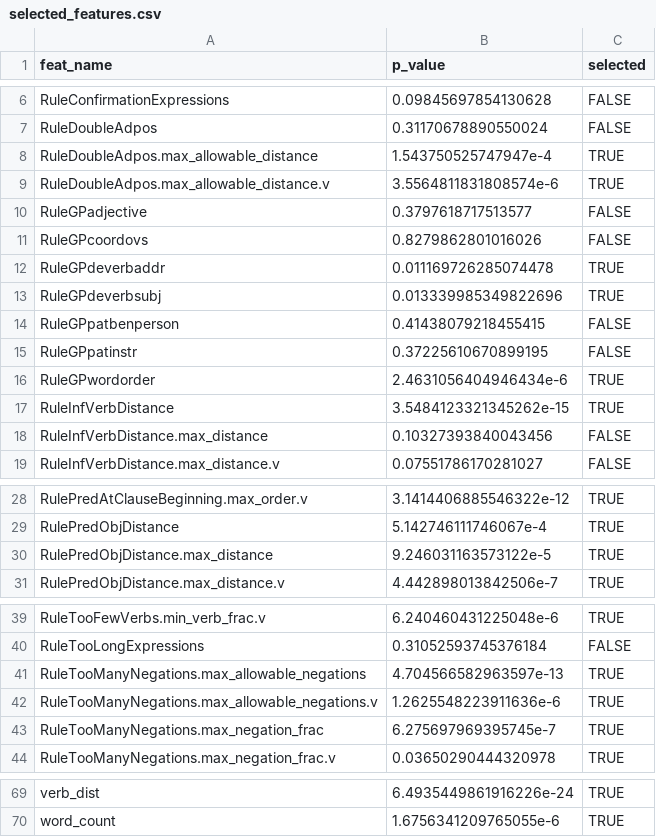
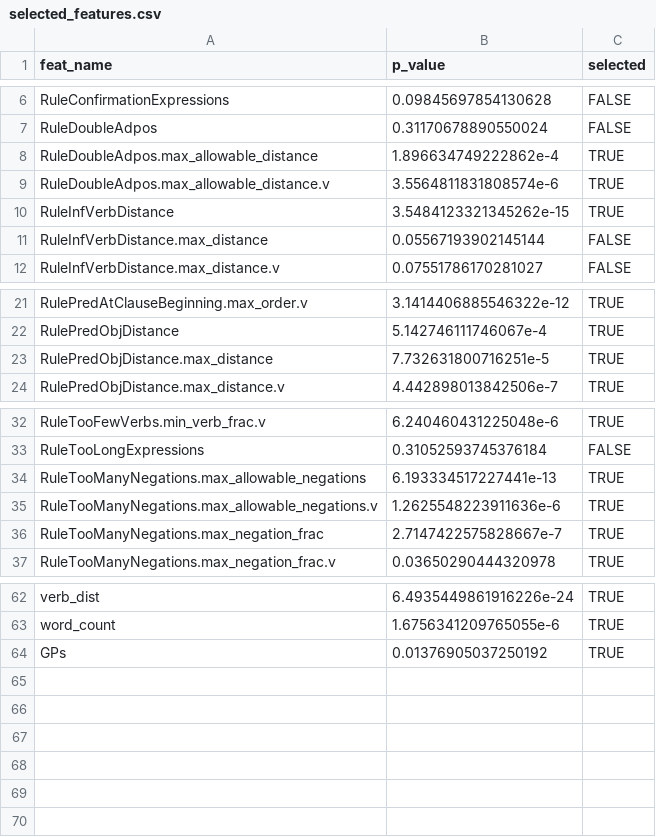
Before and after one commit to VanaKraus/readability-of-czech-legal-writing, a CSV file: efa/selected_features.csv, drawn as a sheet; only a part is shown, gaps mark what is left out.

```diff
--- a/efa/selected_features.csv
+++ b/efa/selected_features.csv
@@ -7,13 +7,6 @@ RuleConfirmationExpressions,0.09845697854130628,FALSE
 RuleDoubleAdpos,0.31170678890550024,FALSE
-RuleDoubleAdpos.max_allowable_distance,1.543750525747947e-4,TRUE
+RuleDoubleAdpos.max_allowable_distance,1.896634749222862e-4,TRUE
 RuleDoubleAdpos.max_allowable_distance.v,3.5564811831808574e-6,TRUE
-RuleGPadjective,0.3797618717513577,FALSE
-RuleGPcoordovs,0.8279862801016026,FALSE
-RuleGPdeverbaddr,0.011169726285074478,TRUE
-RuleGPdeverbsubj,0.013339985349822696,TRUE
-RuleGPpatbenperson,0.41438079218455415,FALSE
-RuleGPpatinstr,0.37225610670899195,FALSE
-RuleGPwordorder,2.4631056404946434e-6,TRUE
 RuleInfVerbDistance,3.5484123321345262e-15,TRUE
-RuleInfVerbDistance.max_distance,0.10327393840043456,FALSE
+RuleInfVerbDistance.max_distance,0.05567193902145144,FALSE
 RuleInfVerbDistance.max_distance.v,0.07551786170281027,FALSE
@@ -29,3 +22,3 @@ RulePredAtClauseBeginning.max_order.v,3.1414406885546322e-12,TRUE
 RulePredObjDistance,5.142746111746067e-4,TRUE
-RulePredObjDistance.max_distance,9.246031163573122e-5,TRUE
+RulePredObjDistance.max_distance,7.732631800716251e-5,TRUE
 RulePredObjDistance.max_distance.v,4.442898013842506e-7,TRUE
@@ -40,5 +33,5 @@ RuleTooFewVerbs.min_verb_frac.v,6.240460431225048e-6,TRUE
 RuleTooLongExpressions,0.31052593745376184,FALSE
-RuleTooManyNegations.max_allowable_negations,4.704566582963597e-13,TRUE
+RuleTooManyNegations.max_allowable_negations,6.193334517227441e-13,TRUE
 RuleTooManyNegations.max_allowable_negations.v,1.2625548223911636e-6,TRUE
-RuleTooManyNegations.max_negation_frac,6.275697969395745e-7,TRUE
+RuleTooManyNegations.max_negation_frac,2.7147422575828667e-7,TRUE
 RuleTooManyNegations.max_negation_frac.v,0.03650290444320978,TRUE
@@ -70 +63,2 @@ verb_dist,6.4935449861916226e-24,TRUE
 word_count,1.6756341209765055e-6,TRUE
+GPs,0.01376905037250192,TRUE
```
Also changed, not shown: feat_name_mapping.csv, 2 other files.
